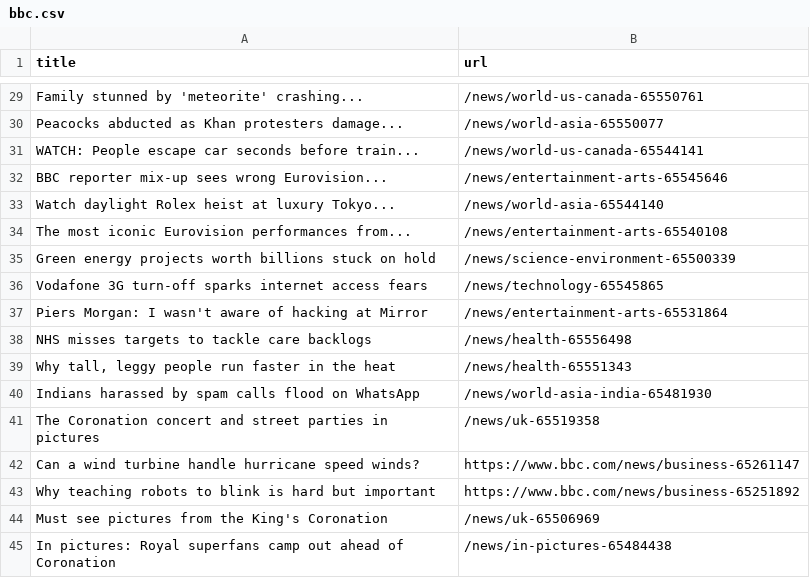
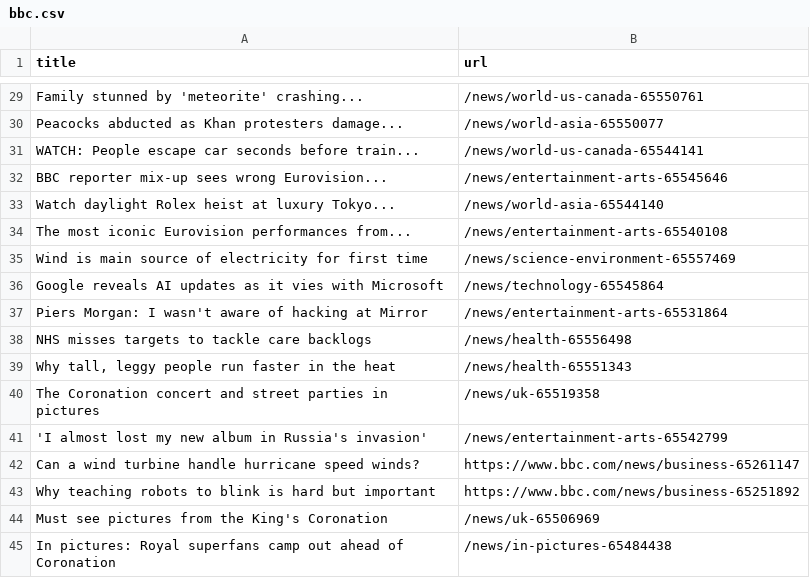
Before and after one commit to Danihisp/automatic-scraper-bbc-main, a CSV file: bbc.csv, drawn as a sheet; only a part is shown, gaps mark what is left out.

```diff
--- a/bbc.csv
+++ b/bbc.csv
@@ -34,4 +34,4 @@ Watch daylight Rolex heist at luxury Tokyo...,/news/world-asia-65544140
 The most iconic Eurovision performances from...,/news/entertainment-arts-65540108
-Green energy projects worth billions stuck on hold,/news/science-environment-65500339
-Vodafone 3G turn-off sparks internet access fears,/news/technology-65545865
+Wind is main source of electricity for first time,/news/science-environment-65557469
+Google reveals AI updates as it vies with Microsoft,/news/technology-65545864
 Piers Morgan: I wasn't aware of hacking at Mirror,/news/entertainment-arts-65531864
@@ -39,4 +39,4 @@ NHS misses targets to tackle care backlogs,/news/health-65556498
 "Why tall, leggy people run faster in the heat",/news/health-65551343
-Indians harassed by spam calls flood on WhatsApp,/news/world-asia-india-65481930
 The Coronation concert and street parties in pictures,/news/uk-65519358
+'I almost lost my new album in Russia's invasion',/news/entertainment-arts-65542799
 Can a wind turbine handle hurricane speed winds?,https://www.bbc.com/news/business-65261147
```
